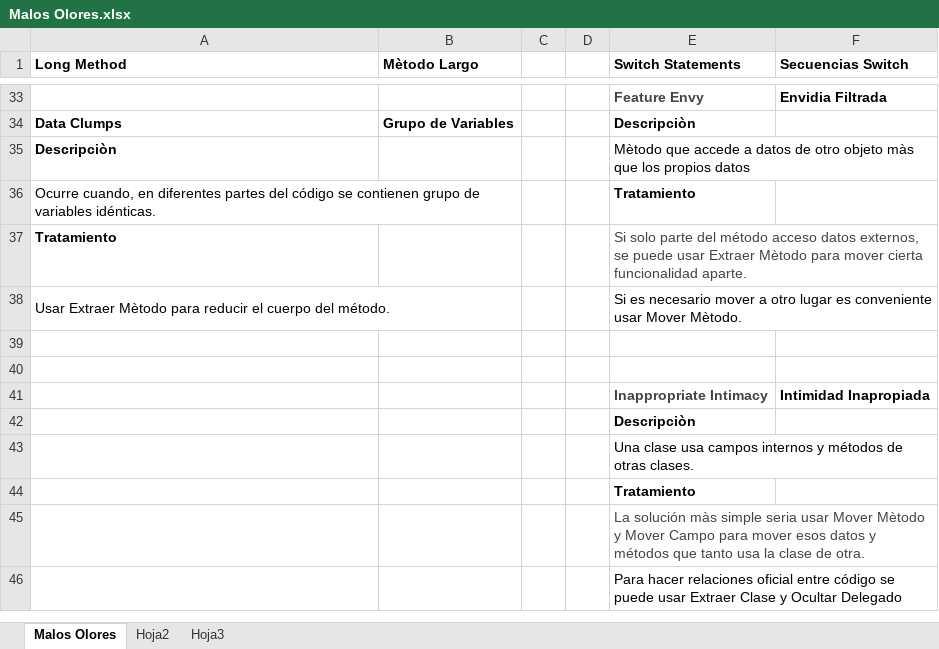
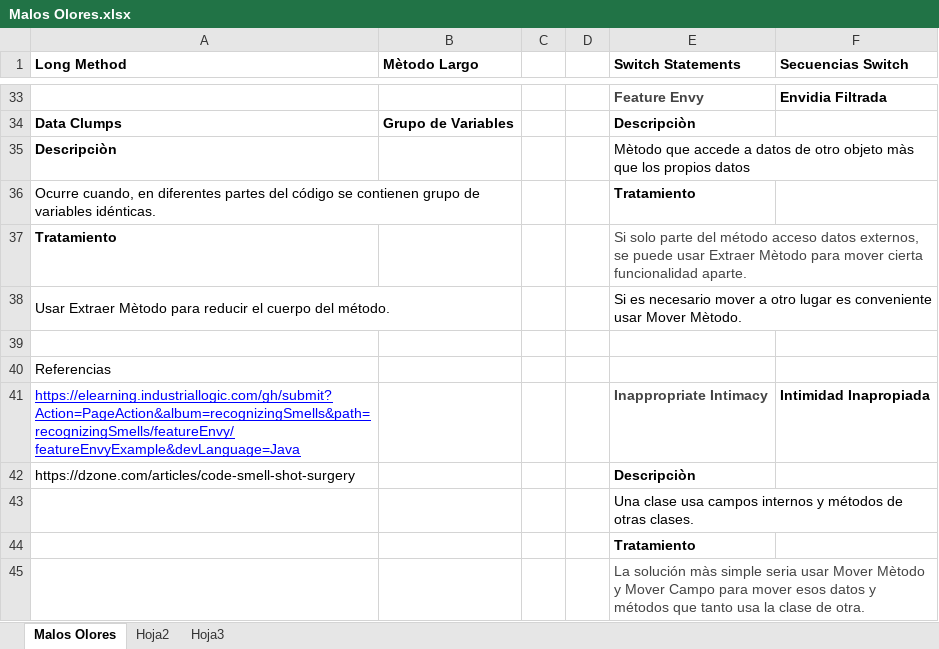
Before and after one commit to leandre96/Refactoring, an Excel workbook: Malos Olores.xlsx, sheet Malos Olores, drawn as a sheet; only a part is shown, gaps mark what is left out; the shorter side is filled out with more unchanged rows; values as stored, in another font and other column widths than the file's, no borders; the diff names each change by its address in the sheet, - before the commit and + after, or states it on an @@ line.

Commit message:
Add files via upload

```diff
--- a/Malos Olores.xlsx (sheet Malos Olores)
+++ b/Malos Olores.xlsx (sheet Malos Olores)
-A40 (Long Method): (empty)
+A40 (Long Method): Referencias
-A41 (Long Method): (empty)
+A41 (Long Method): https://elearning.industriallogic.com/gh/submit?Action=PageAction&album=recognizingSmells&path=recognizingSmells/featureEnvy/featureEnvyExample&devLanguage=Java
-A42 (Long Method): (empty)
+A42 (Long Method): https://dzone.com/articles/code-smell-shot-surgery
```
